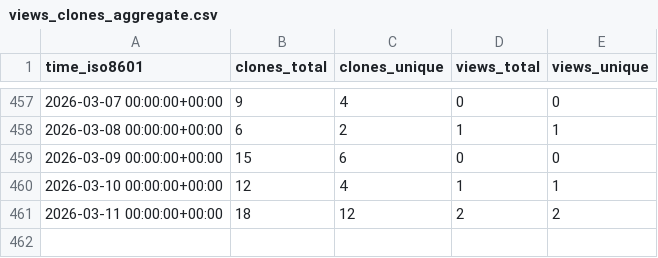
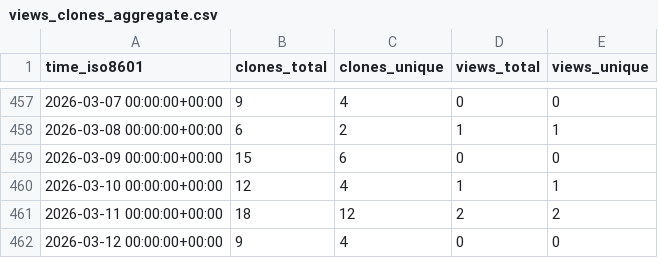
Before and after one commit to CBICA/DLICV, a CSV file: CBICA/DLICV/ghrs-data/views_clones_aggregate.csv, drawn as a sheet; only a part is shown, gaps mark what is left out.

```diff
--- a/CBICA/DLICV/ghrs-data/views_clones_aggregate.csv
+++ b/CBICA/DLICV/ghrs-data/views_clones_aggregate.csv
@@ -461 +461,2 @@ time_iso8601,clones_total,clones_unique,views_total,views_unique
 2026-03-11 00:00:00+00:00,18,12,2,2
+2026-03-12 00:00:00+00:00,9,4,0,0
```
Also changed, not shown: 1 other file.
